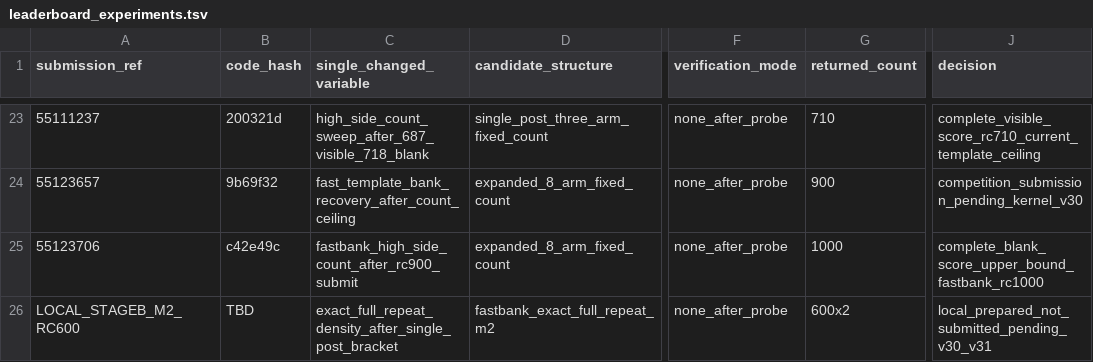
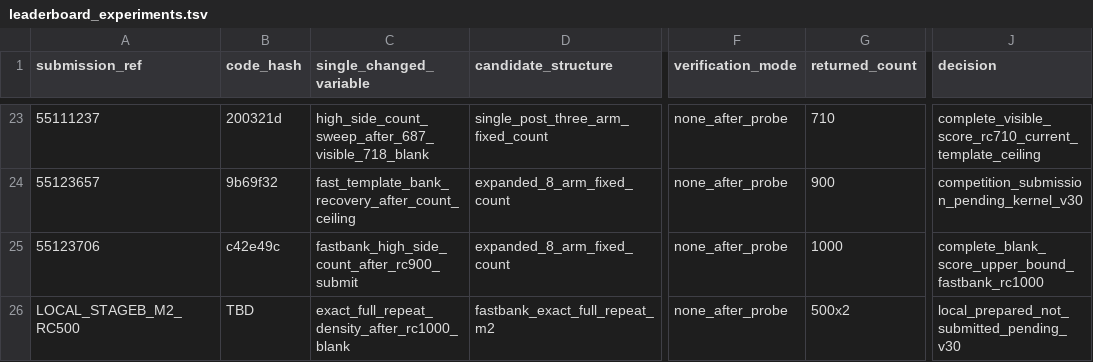
Before and after one commit to wms2537/agent-security, a TSV file: competition/leaderboard_experiments.tsv, drawn as a sheet; only a part is shown, gaps mark what is left out; the diff names each change by its address in the sheet, - before the commit and + after, or states it on an @@ line.

Commit message:
experiment: retarget stageb m2 first probe rc500

```diff
--- a/competition/leaderboard_experiments.tsv
+++ b/competition/leaderboard_experiments.tsv
-A26 (submission_ref): LOCAL_STAGEB_M2_RC600
+A26 (submission_ref): LOCAL_STAGEB_M2_RC500
-C26 (single_changed_variable): exact_full_repeat_density_after_single_post_bracket
+C26 (single_changed_variable): exact_full_repeat_density_after_rc1000_blank
-G26 (returned_count): 600x2
+G26 (returned_count): 500x2
-J26 (decision): local_prepared_not_submitted_pending_v30_v31
+J26 (decision): local_prepared_not_submitted_pending_v30
```
Also changed, not shown: 5 other files.
